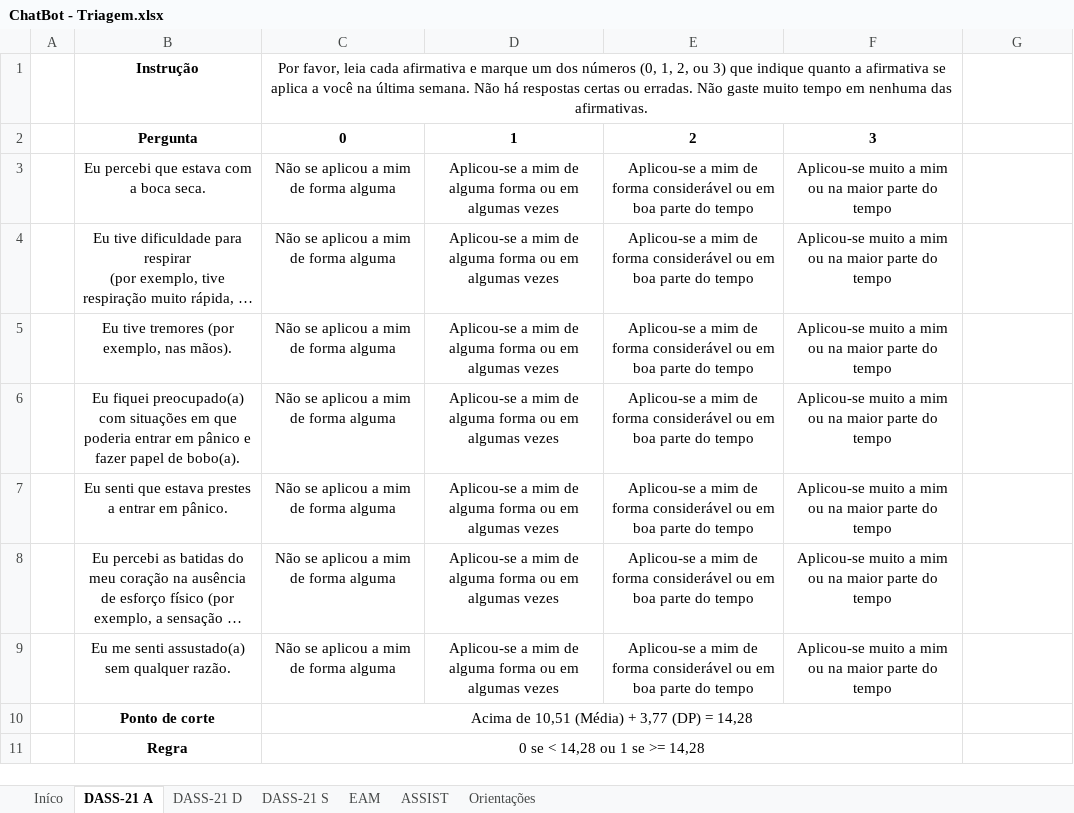
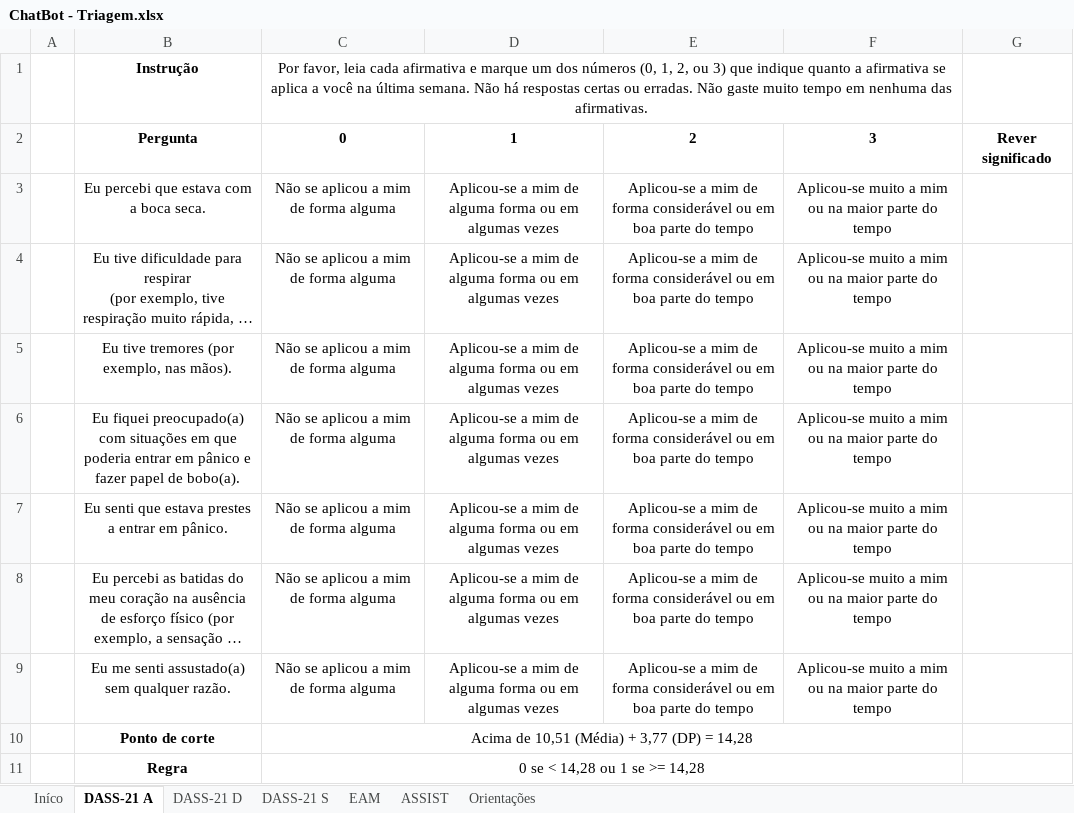
Before and after one commit to IEEEComputerSocietyUNB/Rabot, an Excel workbook: important docs/ChatBot - Triagem.xlsx, sheet DASS-21 A, drawn as a sheet; long unchanged cells end in …; values as stored, in another font and other column widths than the file's, no borders; the diff names each change by its address in the sheet, - before the commit and + after, or states it on an @@ line.

```diff
--- a/important docs/ChatBot - Triagem.xlsx (sheet DASS-21 A)
+++ b/important docs/ChatBot - Triagem.xlsx (sheet DASS-21 A)
-G2: (empty)
+G2: Rever significado
```
Also changed, not shown: sheet Iníco, 2 other files.
